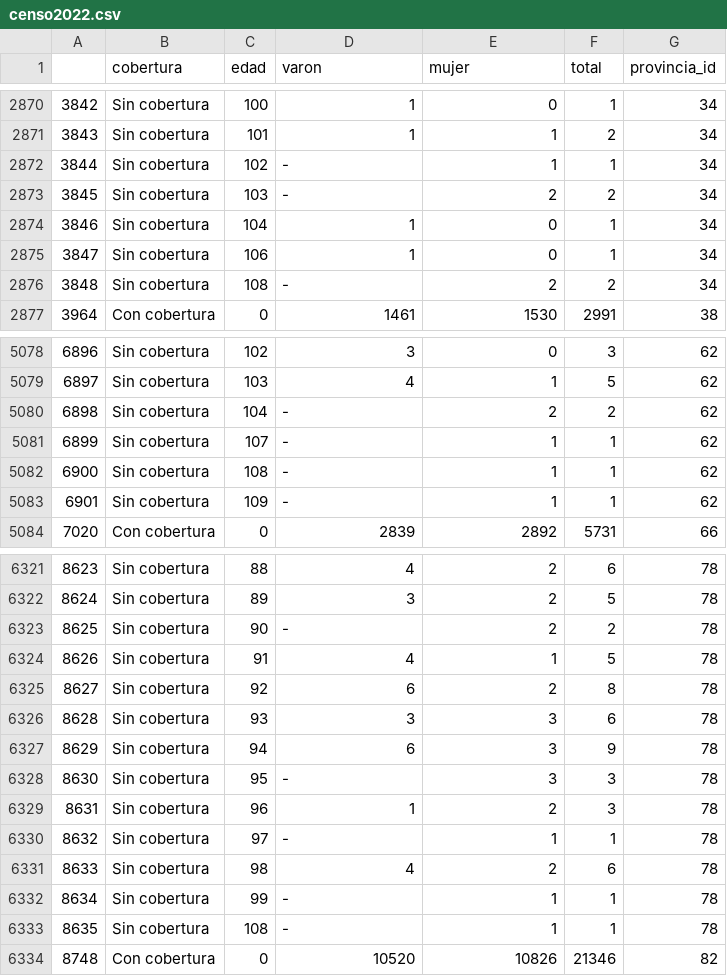
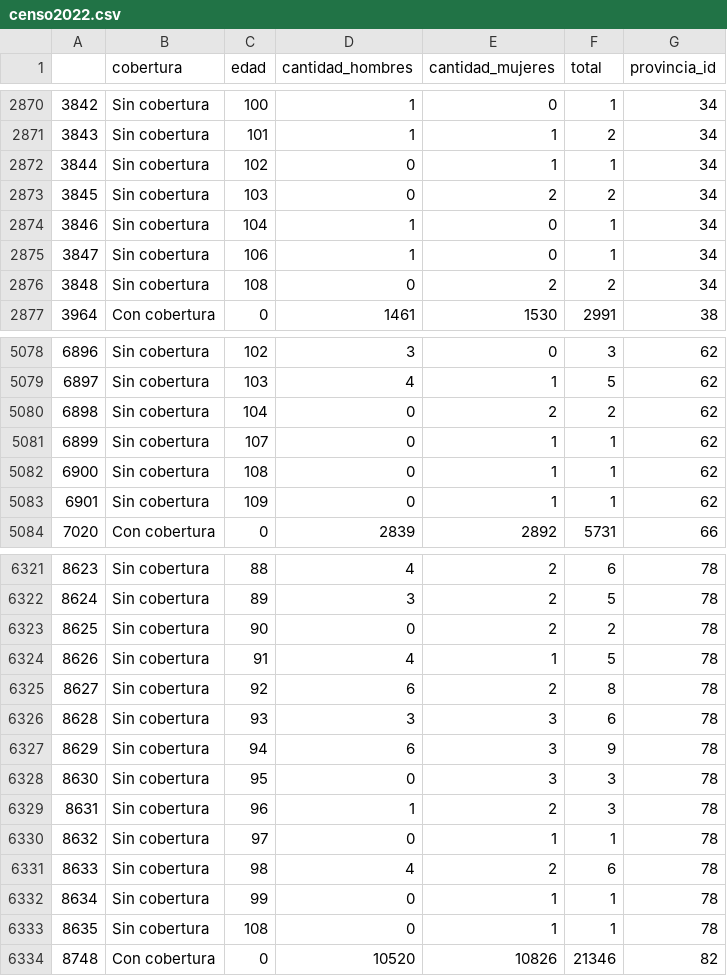
Before and after one commit to LaraDbUBA/Trabajo-practico---Laboratorio-de-Datos, a CSV file: data/TablasLimpias/censo2022.csv, drawn as a sheet; only a part is shown, gaps mark what is left out; the diff covers the shown part only.

```diff
--- a/data/TablasLimpias/censo2022.csv
+++ b/data/TablasLimpias/censo2022.csv
@@ -1 +1 @@
-,cobertura,edad,varon,mujer,total,provincia_id
+,cobertura,edad,cantidad_hombres,cantidad_mujeres,total,provincia_id
@@ -2871,7 +2871,7 @@
 3843,Sin cobertura,101,1,1,2,34
-3844,Sin cobertura,102,-,1,1,34
-3845,Sin cobertura,103,-,2,2,34
+3844,Sin cobertura,102,0,1,1,34
+3845,Sin cobertura,103,0,2,2,34
 3846,Sin cobertura,104,1,0,1,34
 3847,Sin cobertura,106,1,0,1,34
-3848,Sin cobertura,108,-,2,2,34
+3848,Sin cobertura,108,0,2,2,34
 3964,Con cobertura,0,1461,1530,2991,38
@@ -5079,6 +5079,6 @@
 6897,Sin cobertura,103,4,1,5,62
-6898,Sin cobertura,104,-,2,2,62
-6899,Sin cobertura,107,-,1,1,62
-6900,Sin cobertura,108,-,1,1,62
-6901,Sin cobertura,109,-,1,1,62
+6898,Sin cobertura,104,0,2,2,62
+6899,Sin cobertura,107,0,1,1,62
+6900,Sin cobertura,108,0,1,1,62
+6901,Sin cobertura,109,0,1,1,62
 7020,Con cobertura,0,2839,2892,5731,66
@@ -6322,3 +6322,3 @@
 8624,Sin cobertura,89,3,2,5,78
-8625,Sin cobertura,90,-,2,2,78
+8625,Sin cobertura,90,0,2,2,78
 8626,Sin cobertura,91,4,1,5,78
@@ -6327,8 +6327,8 @@
 8629,Sin cobertura,94,6,3,9,78
-8630,Sin cobertura,95,-,3,3,78
+8630,Sin cobertura,95,0,3,3,78
 8631,Sin cobertura,96,1,2,3,78
-8632,Sin cobertura,97,-,1,1,78
+8632,Sin cobertura,97,0,1,1,78
 8633,Sin cobertura,98,4,2,6,78
-8634,Sin cobertura,99,-,1,1,78
-8635,Sin cobertura,108,-,1,1,78
+8634,Sin cobertura,99,0,1,1,78
+8635,Sin cobertura,108,0,1,1,78
 8748,Con cobertura,0,10520,10826,21346,82
```
Also changed, not shown: 66 edited cells elsewhere in this file, data/TablasLimpias/censo2010.csv, 8 other files.
